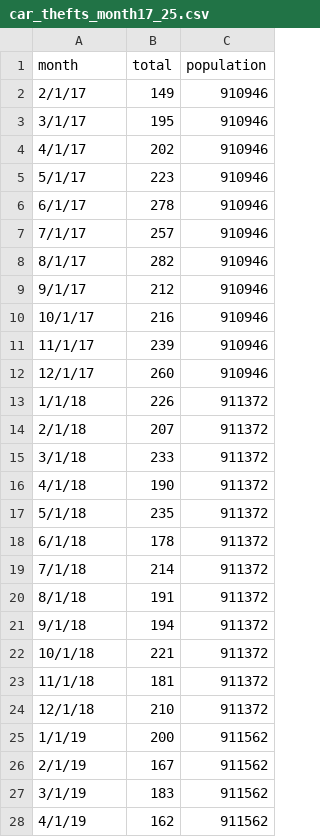
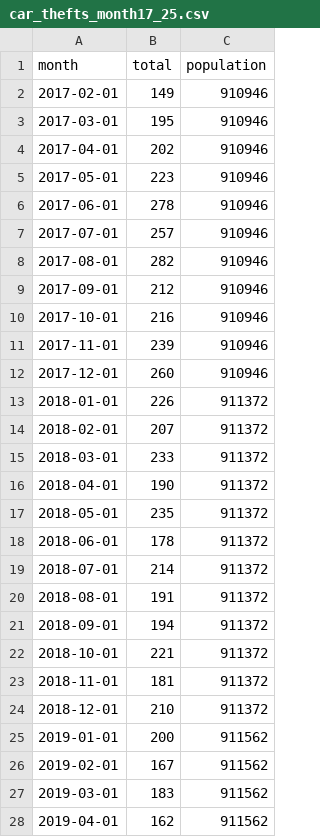
Before and after one commit to dwillis/jour405, a CSV file: data/car_thefts_month17_25.csv, drawn as a sheet; only a part is shown; the diff covers the shown part only.

Commit message:
date formatting

```diff
--- a/data/car_thefts_month17_25.csv
+++ b/data/car_thefts_month17_25.csv
@@ -1,28 +1,28 @@
 month,total,population
-2/1/17,149,910946
-3/1/17,195,910946
-4/1/17,202,910946
-5/1/17,223,910946
-6/1/17,278,910946
-7/1/17,257,910946
-8/1/17,282,910946
-9/1/17,212,910946
-10/1/17,216,910946
-11/1/17,239,910946
-12/1/17,260,910946
-1/1/18,226,911372
-2/1/18,207,911372
-3/1/18,233,911372
-4/1/18,190,911372
-5/1/18,235,911372
-6/1/18,178,911372
-7/1/18,214,911372
-8/1/18,191,911372
-9/1/18,194,911372
-10/1/18,221,911372
-11/1/18,181,911372
-12/1/18,210,911372
-1/1/19,200,911562
-2/1/19,167,911562
-3/1/19,183,911562
-4/1/19,162,911562
+2017-02-01,149,910946
+2017-03-01,195,910946
+2017-04-01,202,910946
+2017-05-01,223,910946
+2017-06-01,278,910946
+2017-07-01,257,910946
+2017-08-01,282,910946
+2017-09-01,212,910946
+2017-10-01,216,910946
+2017-11-01,239,910946
+2017-12-01,260,910946
+2018-01-01,226,911372
+2018-02-01,207,911372
+2018-03-01,233,911372
+2018-04-01,190,911372
+2018-05-01,235,911372
+2018-06-01,178,911372
+2018-07-01,214,911372
+2018-08-01,191,911372
+2018-09-01,194,911372
+2018-10-01,221,911372
+2018-11-01,181,911372
+2018-12-01,210,911372
+2019-01-01,200,911562
+2019-02-01,167,911562
+2019-03-01,183,911562
+2019-04-01,162,911562
```
Also changed, not shown: 70 edited cells elsewhere in this file.
